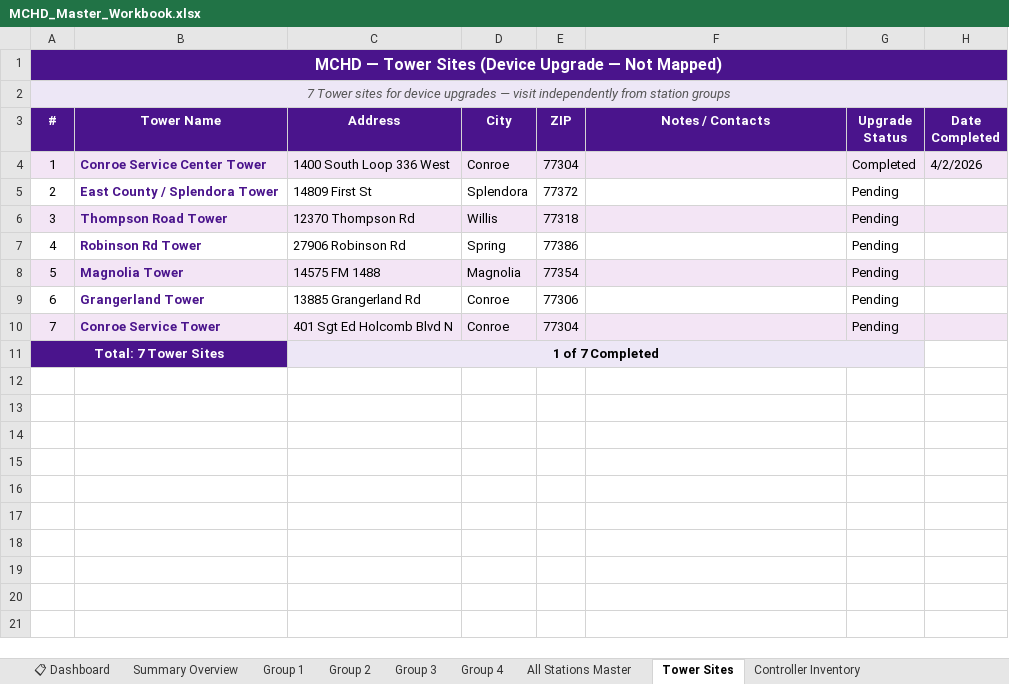
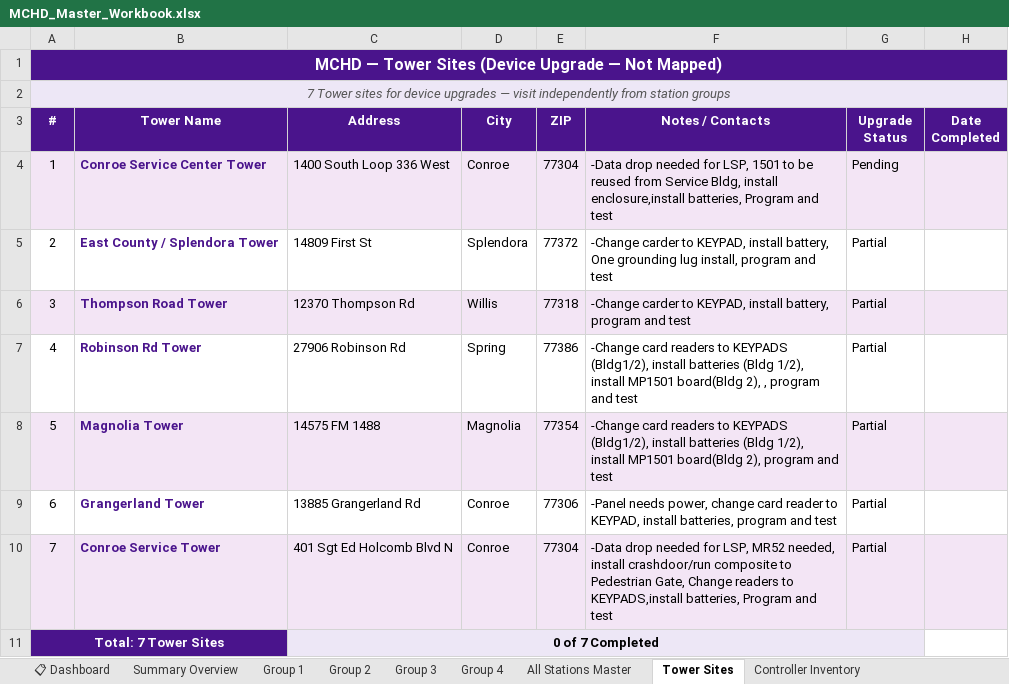
Before and after one commit to Vision-Integrated-Systems/vision, an Excel workbook: public/MCHD_Master_Workbook.xlsx, sheet Tower Sites, drawn as a sheet; values as stored, in another font and other column widths than the file's, no borders; charts and pictures not drawn; the diff names each change by its address in the sheet, - before the commit and + after, or states it on an @@ line.

```diff
--- a/public/MCHD_Master_Workbook.xlsx (sheet Tower Sites)
+++ b/public/MCHD_Master_Workbook.xlsx (sheet Tower Sites)
-B1:H1 fill: #4A148C
+B1:H1 fill: none
-B2:H2 fill: #EDE7F6
+B2:H2 fill: none
-F4 (Notes / Contacts): (empty)
+F4 (Notes / Contacts): -Data drop needed for LSP, 1501 to be reused from Service Bldg, install enclosure,install batteries, Program and test
-G4 (Upgrade Status): Completed
+G4 (Upgrade Status): Pending
-H4 (Date Completed): 4/2/2026
+H4 (Date Completed): (empty)
-F5 (Notes / Contacts): (empty)
+F5 (Notes / Contacts): -Change carder to KEYPAD, install battery, One grounding lug install, program and test
-G5:G10 (Upgrade Status): Pending
+G5:G10 (Upgrade Status): Partial
-F6 (Notes / Contacts): (empty)
+F6 (Notes / Contacts): -Change carder to KEYPAD, install battery, program and test
-F7 (Notes / Contacts): (empty)
+F7 (Notes / Contacts): -Change card readers to KEYPADS (Bldg1/2), install batteries (Bldg 1/2), install MP1501 board(Bldg 2), , program and test
-F8 (Notes / Contacts): (empty)
+F8 (Notes / Contacts): -Change card readers to KEYPADS (Bldg1/2), install batteries (Bldg 1/2), install MP1501 board(Bldg 2), program and test
-F9 (Notes / Contacts): (empty)
+F9 (Notes / Contacts): -Panel needs power, change card reader to KEYPAD, install batteries, program and test
-F10 (Notes / Contacts): (empty)
+F10 (Notes / Contacts): -Data drop needed for LSP, MR52 needed, install crashdoor/run composite to Pedestrian Gate, Change readers to KEYPADS,install batteries, Program and test
-B11 fill: #4A148C
+B11 fill: none
-C11 (Address): 1 of 7 Completed
+C11 (Address): 0 of 7 Completed
-D11:G11 fill: #EDE7F6
+D11:G11 fill: none
```
Also changed, not shown: sheet Group 1, sheet Summary Overview, sheet Group 3, sheet Group 4, sheet Group 2, sheet Controller Inventory, 5 more sheets, charts or pictures, 1 other file.
